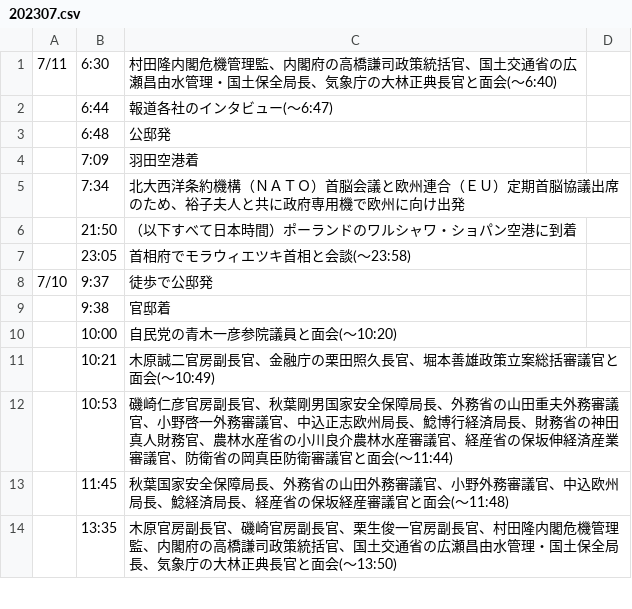
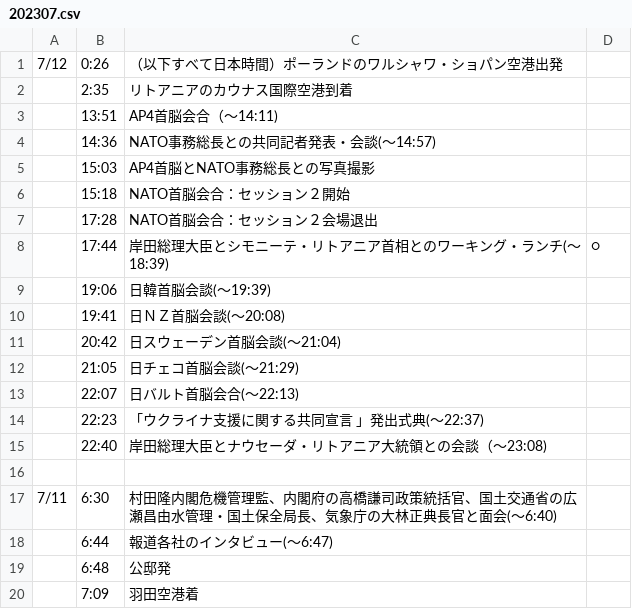
Before and after one commit to yuokada/Prime-Minister-movements, a CSV file: original/202307.csv, drawn as a sheet; only a part is shown; the shorter side is filled out with more unchanged rows.

Commit message:
[skip ci] Update crawled files

```diff
--- a/original/202307.csv
+++ b/original/202307.csv
@@ -1 +1,17 @@
+7/12	0:26	（以下すべて日本時間）ポーランドのワルシャワ・ショパン空港出発
+	2:35	リトアニアのカウナス国際空港到着
+	13:51	AP4首脳会合（～14:11)
+	14:36	NATO事務総長との共同記者発表・会談(～14:57)
+	15:03	AP4首脳とNATO事務総長との写真撮影
+	15:18	NATO首脳会合：セッション２開始
+	17:28	NATO首脳会合：セッション２会場退出
+	17:44	岸田総理大臣とシモニーテ・リトアニア首相とのワーキング・ランチ(～18:39)	○
+	19:06	日韓首脳会談(～19:39)
+	19:41	日ＮＺ首脳会談(～20:08)
+	20:42	日スウェーデン首脳会談(～21:04)
+	21:05	日チェコ首脳会談(～21:29)
+	22:07	日バルト首脳会合(～22:13)
+	22:23	「ウクライナ支援に関する共同宣言 」発出式典(～22:37)
+	22:40	岸田総理大臣とナウセーダ・リトアニア大統領との会談（～23:08)
+
 7/11	6:30	村田隆内閣危機管理監、内閣府の高橋謙司政策統括官、国土交通省の広瀬昌由水管理・国土保全局長、気象庁の大林正典長官と面会(～6:40)
```
